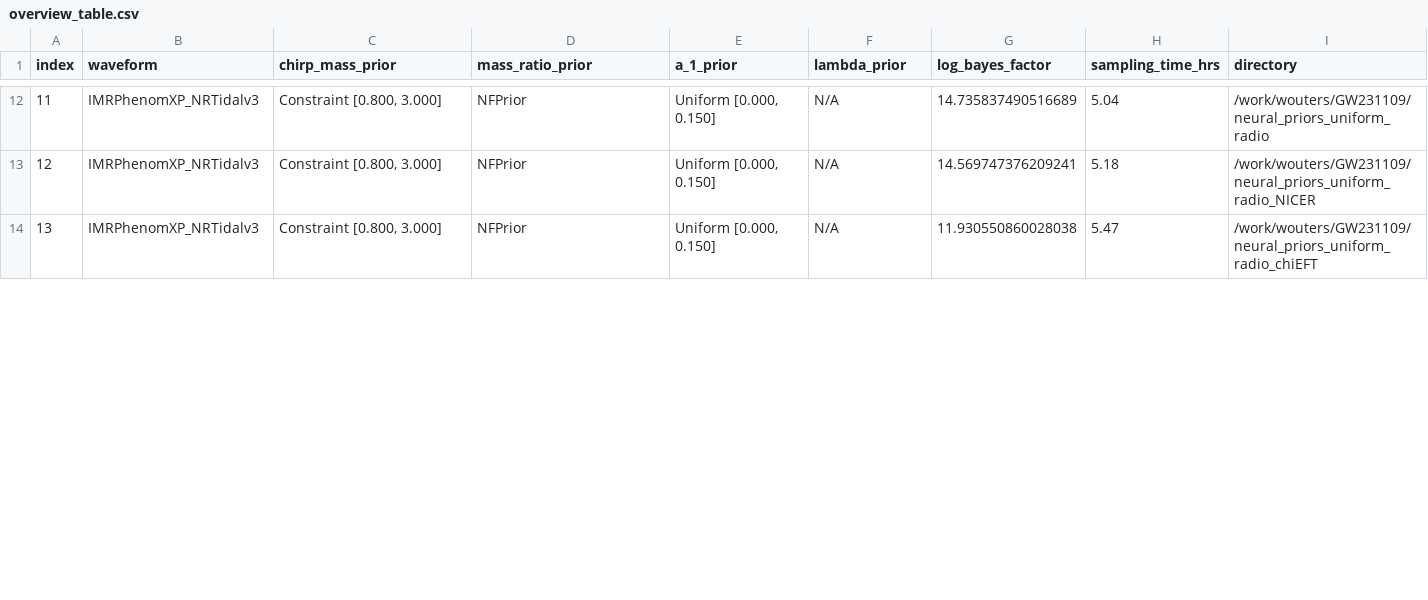
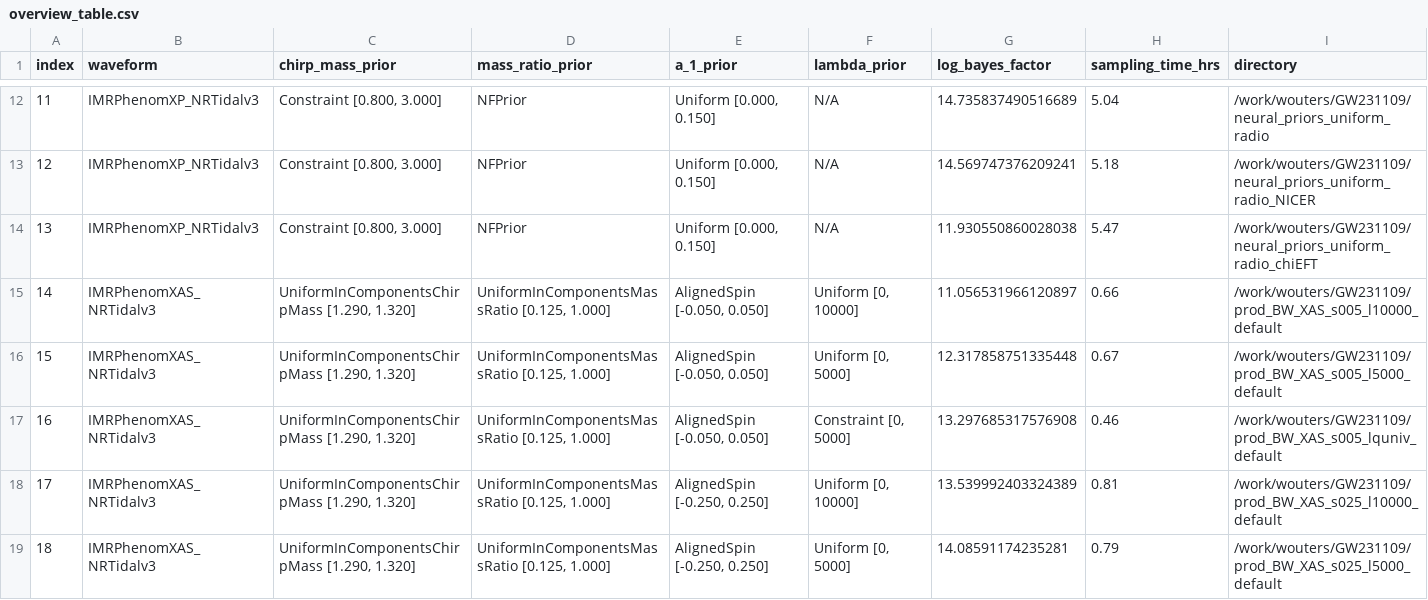
Before and after one commit to ThibeauWouters/GW231109_extreme_matter, a CSV file: overview/overview_table.csv, drawn as a sheet; only a part is shown, gaps mark what is left out; the diff covers the shown part only; the diff names each change by its address in the sheet, - before the commit and + after, or states it on an @@ line.

```diff
--- a/overview/overview_table.csv
+++ b/overview/overview_table.csv
+row 15: 14 | IMRPhenomXAS_NRTidalv3 | UniformInComponentsChirpMass [1.290, 1.320] | UniformInComponentsMassRatio [0.125, 1.000] | AlignedSpin [-0.050, 0.050] | Uniform [0, 10000] | 11.056531966120897 | 0.66 | /work/wouters/GW231109/prod_BW_XAS_s005_l10000_default
+row 16: 15 | IMRPhenomXAS_NRTidalv3 | UniformInComponentsChirpMass [1.290, 1.320] | UniformInComponentsMassRatio [0.125, 1.000] | AlignedSpin [-0.050, 0.050] | Uniform [0, 5000] | 12.317858751335448 | 0.67 | /work/wouters/GW231109/prod_BW_XAS_s005_l5000_default
+row 17: 16 | IMRPhenomXAS_NRTidalv3 | UniformInComponentsChirpMass [1.290, 1.320] | UniformInComponentsMassRatio [0.125, 1.000] | AlignedSpin [-0.050, 0.050] | Constraint [0, 5000] | 13.297685317576908 | 0.46 | /work/wouters/GW231109/prod_BW_XAS_s005_lquniv_default
+row 18: 17 | IMRPhenomXAS_NRTidalv3 | UniformInComponentsChirpMass [1.290, 1.320] | UniformInComponentsMassRatio [0.125, 1.000] | AlignedSpin [-0.250, 0.250] | Uniform [0, 10000] | 13.539992403324389 | 0.81 | /work/wouters/GW231109/prod_BW_XAS_s025_l10000_default
+row 19: 18 | IMRPhenomXAS_NRTidalv3 | UniformInComponentsChirpMass [1.290, 1.320] | UniformInComponentsMassRatio [0.125, 1.000] | AlignedSpin [-0.250, 0.250] | Uniform [0, 5000] | 14.08591174235281 | 0.79 | /work/wouters/GW231109/prod_BW_XAS_s025_l5000_default
```
Also changed, not shown: 14 added rows and row numbers in column A elsewhere in this file, 39 other files.
